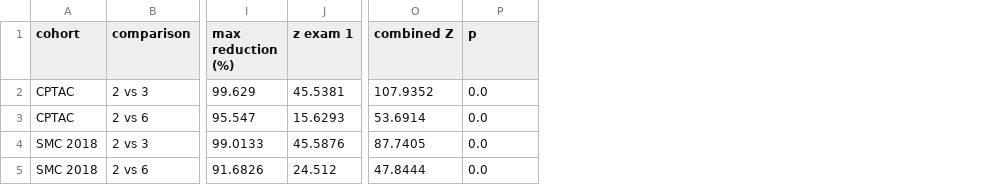
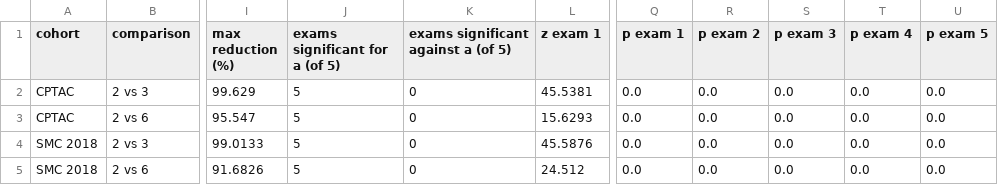
Before and after one commit to EduardoTllo/tp53-transfer-learning, a CSV file: results/tables/09_primary.csv, drawn as a sheet; only a part is shown, gaps mark what is left out; removed rows and columns are numbered as before the commit, all else as after; the diff names each change by its address in the sheet, - before the commit and + after, or states it on an @@ line.

```diff
--- a/results/tables/09_primary.csv
+++ b/results/tables/09_primary.csv
+column J (exams significant for a (of 5)), rows 2-5: all 5
+column K, rows 1-5: exams significant against a (of 5) | 0 | 0 | 0 | 0
-column O (combined Z), rows 2-5: 107.9352 | 53.6914 | 87.7405 | 47.8444
+column R (p exam 2), rows 2-5: all 0.0
+column S (p exam 3), rows 2-5: all 0.0
+column T (p exam 4), rows 2-5: all 0.0
+column U (p exam 5), rows 2-5: all 0.0
-Q1: p
+Q1: p exam 1
```
Also changed, not shown: results/tables/09_sd_reduction.csv, results/tables/09_sensitivity.csv, 4 other files.
